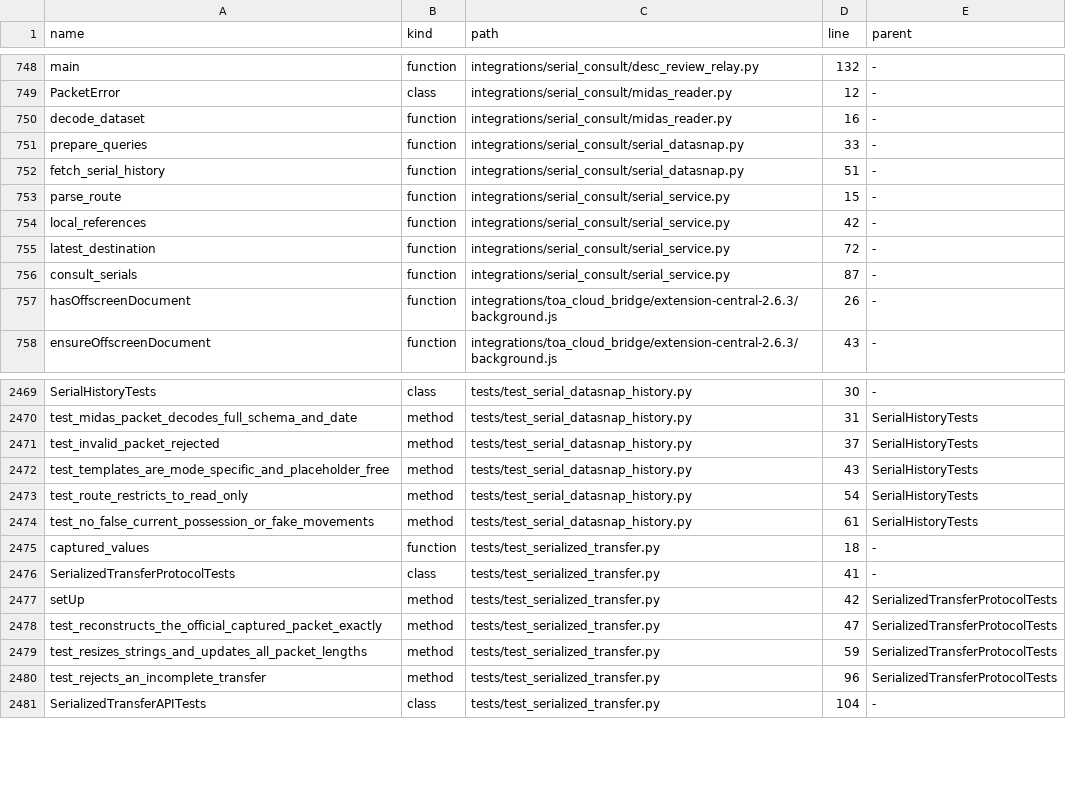
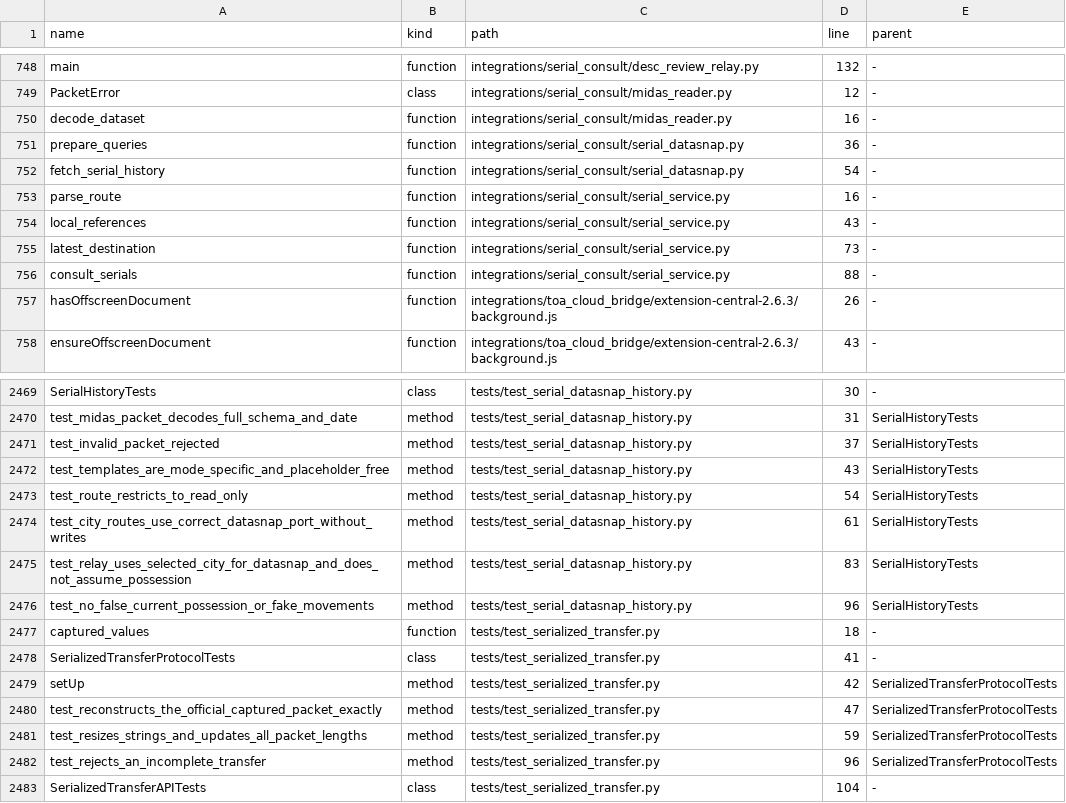
Before and after one commit to clarotechnet/dominium, a TSV file: .dominium/symbol-index.tsv, drawn as a sheet; only a part is shown, gaps mark what is left out.

Commit message:
feat(serials): consultar DataSnap em todas as pracas

```diff
--- a/.dominium/symbol-index.tsv
+++ b/.dominium/symbol-index.tsv
@@ -750,8 +750,8 @@ PacketError	class	integrations/serial_consult/midas_reader.py	12	-
 decode_dataset	function	integrations/serial_consult/midas_reader.py	16	-
-prepare_queries	function	integrations/serial_consult/serial_datasnap.py	33	-
-fetch_serial_history	function	integrations/serial_consult/serial_datasnap.py	51	-
-parse_route	function	integrations/serial_consult/serial_service.py	15	-
-local_references	function	integrations/serial_consult/serial_service.py	42	-
-latest_destination	function	integrations/serial_consult/serial_service.py	72	-
-consult_serials	function	integrations/serial_consult/serial_service.py	87	-
+prepare_queries	function	integrations/serial_consult/serial_datasnap.py	36	-
+fetch_serial_history	function	integrations/serial_consult/serial_datasnap.py	54	-
+parse_route	function	integrations/serial_consult/serial_service.py	16	-
+local_references	function	integrations/serial_consult/serial_service.py	43	-
+latest_destination	function	integrations/serial_consult/serial_service.py	73	-
+consult_serials	function	integrations/serial_consult/serial_service.py	88	-
 hasOffscreenDocument	function	integrations/toa_cloud_bridge/extension-central-2.6.3/background.js	26	-
@@ -2473,3 +2473,5 @@ test_templates_are_mode_specific_and_placeholder_free	method	tests/test_serial_d
 test_route_restricts_to_read_only	method	tests/test_serial_datasnap_history.py	54	SerialHistoryTests
-test_no_false_current_possession_or_fake_movements	method	tests/test_serial_datasnap_history.py	61	SerialHistoryTests
+test_city_routes_use_correct_datasnap_port_without_writes	method	tests/test_serial_datasnap_history.py	61	SerialHistoryTests
+test_relay_uses_selected_city_for_datasnap_and_does_not_assume_possession	method	tests/test_serial_datasnap_history.py	83	SerialHistoryTests
+test_no_false_current_possession_or_fake_movements	method	tests/test_serial_datasnap_history.py	96	SerialHistoryTests
 captured_values	function	tests/test_serialized_transfer.py	18	-
```
Also changed, not shown: .dominium/file-index.tsv, 7 other files.
